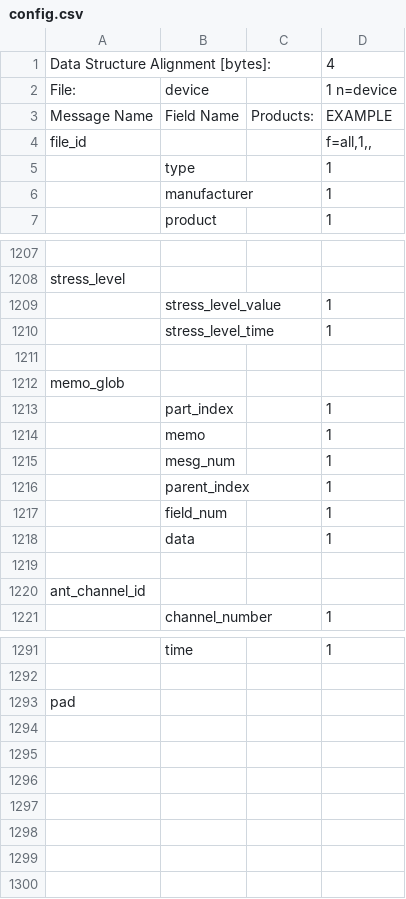
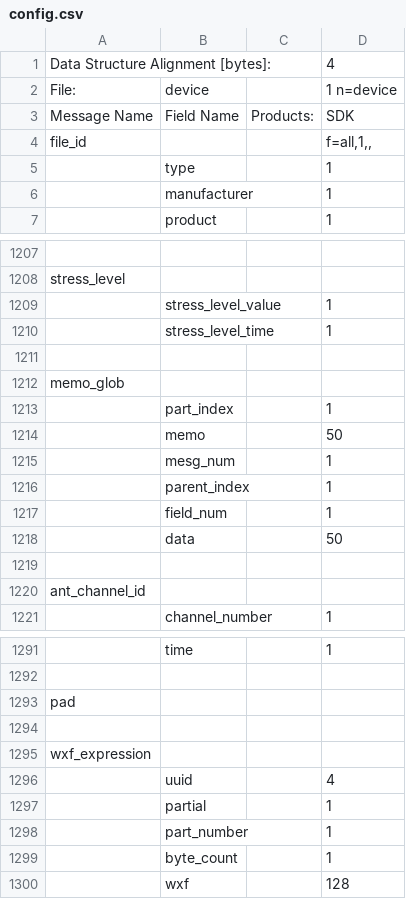
Before and after one commit to rhennigan/ComputationalFitness, a CSV file: SDK/config.csv, drawn as a sheet; only a part is shown, gaps mark what is left out; the diff names each change by its address in the sheet, - before the commit and + after, or states it on an @@ line.

Commit message:
Initial work on `FitnessData`

```diff
--- a/SDK/config.csv
+++ b/SDK/config.csv
-D3: EXAMPLE
+D3: SDK
-D1214: 1
+D1214: 50
-D1218: 1
+D1218: 50
+row 1294: (empty)
+row 1295: wxf_expression
+row 1296:  | uuid |  | 4
+row 1297:  | partial |  | 1
+row 1298:  | part_number |  | 1
+row 1299:  | byte_count |  | 1
+row 1300:  | wxf |  | 128
```
Also changed, not shown: 35 other files.
